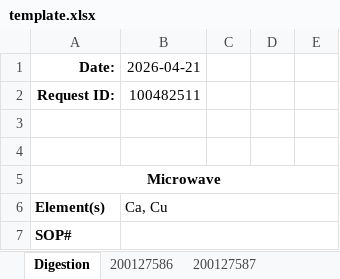
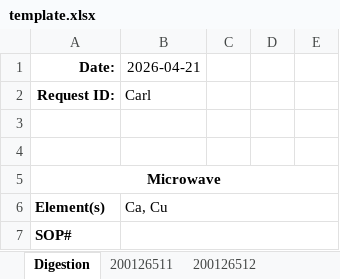
Before and after one commit to cvrl10/request_template, an Excel workbook: template.xlsx, sheet Digestion, drawn as a sheet; only a part is shown; values as stored, in another font and other column widths than the file's, no borders; the diff covers the shown part only; the diff names each change by its address in the sheet, - before the commit and + after, or states it on an @@ line.

```diff
--- a/template.xlsx (sheet Digestion)
+++ b/template.xlsx (sheet Digestion)
-sheet tab: 200127586
+sheet tab: 200126511
-sheet tab: 200127587
+sheet tab: 200126512
-B2 (2026-04-21): 100482511
+B2 (2026-04-21): Carl
```
Also changed, not shown: 9 added rows, 4 removed rows and 11 edited cells elsewhere in this sheet, sheet 200126512, sheet 200126513, sheet 200126511, other sheet tabs, formulas that keep their value, 1 other file.
